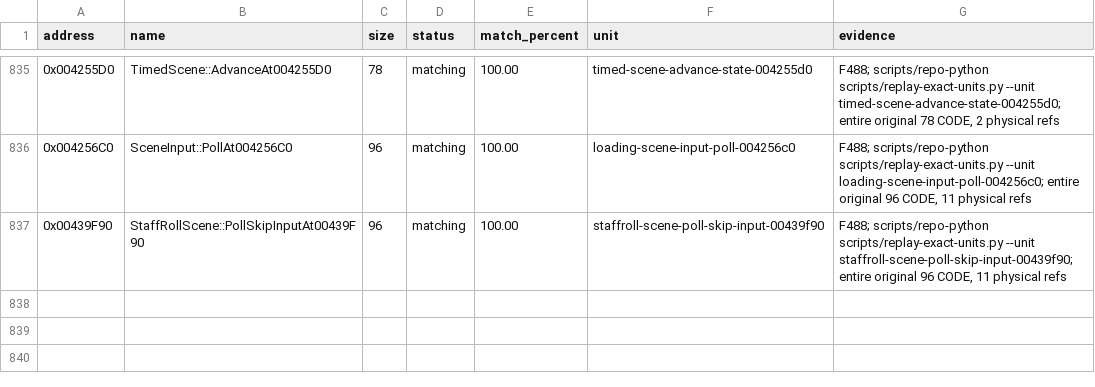
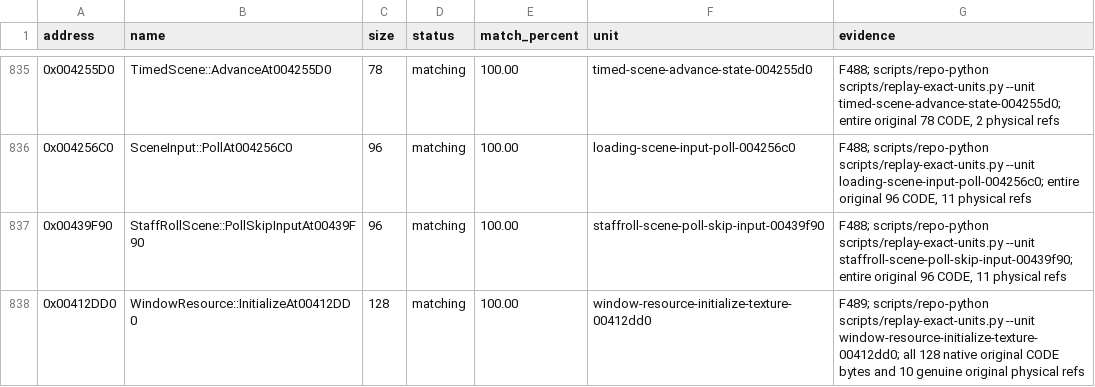
Before and after one commit to N0zoM1z0/th075, a CSV file: config/matches.csv, drawn as a sheet; only a part is shown, gaps mark what is left out.

Commit message:
gpt-web: cold-reconstruct full window resource archive initialization

```diff
--- a/config/matches.csv
+++ b/config/matches.csv
@@ -837 +837,2 @@ address,name,size,status,match_percent,unit,evidence
 0x00439F90,StaffRollScene::PollSkipInputAt00439F90,96,matching,100.00,staffroll-scene-poll-skip-input-00439f90,"F488; scripts/repo-python scripts/replay-exact-units.py --unit staffroll-scene-poll-skip-input-00439f90; entire original 96 CODE, 11 physical refs"
+0x00412DD0,WindowResource::InitializeAt00412DD0,128,matching,100.00,window-resource-initialize-texture-00412dd0,F489; scripts/repo-python scripts/replay-exact-units.py --unit window-resource-initialize-texture-00412dd0; all 128 native original CODE bytes and 10 genuine original physical refs
```
Also changed, not shown: config/implemented.csv, config/known-symbols.csv, 10 other files.
